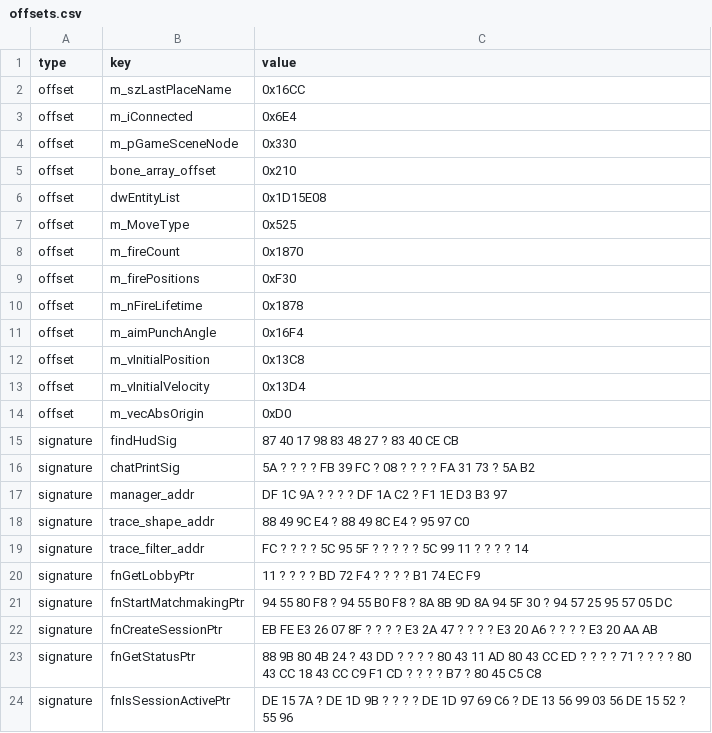
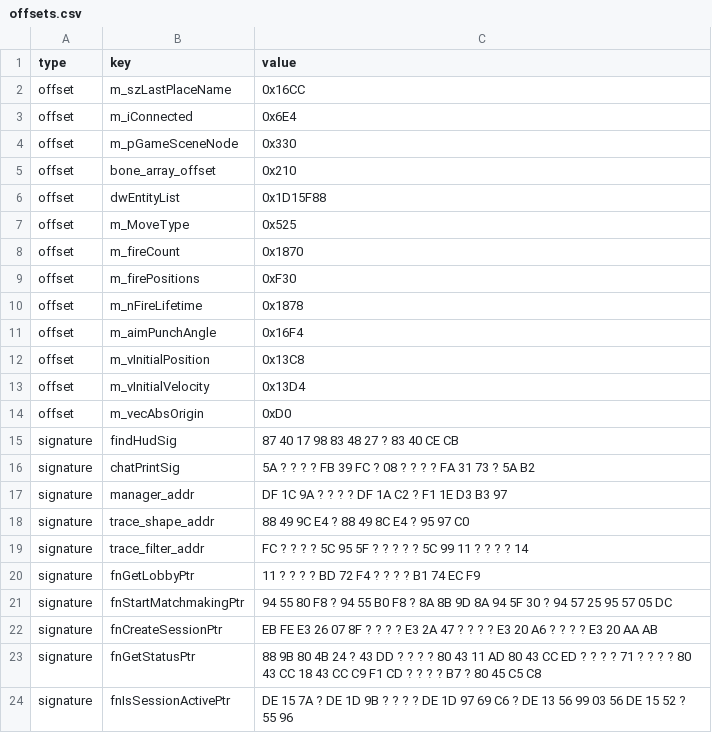
Before and after one commit to Jammsterr7077/FT-Lua-resources, a CSV file: offsets.csv, drawn as a sheet.

Commit message:
Update offsets.csv

```diff
--- a/offsets.csv
+++ b/offsets.csv
@@ -5,3 +5,3 @@ offset,m_pGameSceneNode,0x330
 offset,bone_array_offset,0x210
-offset,dwEntityList,0x1D15E08
+offset,dwEntityList,0x1D15F88
 offset,m_MoveType,0x525
```
